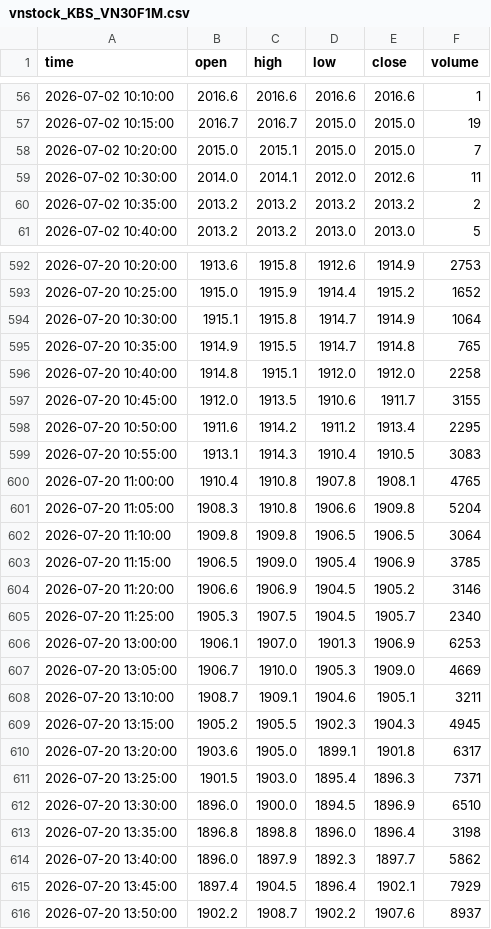
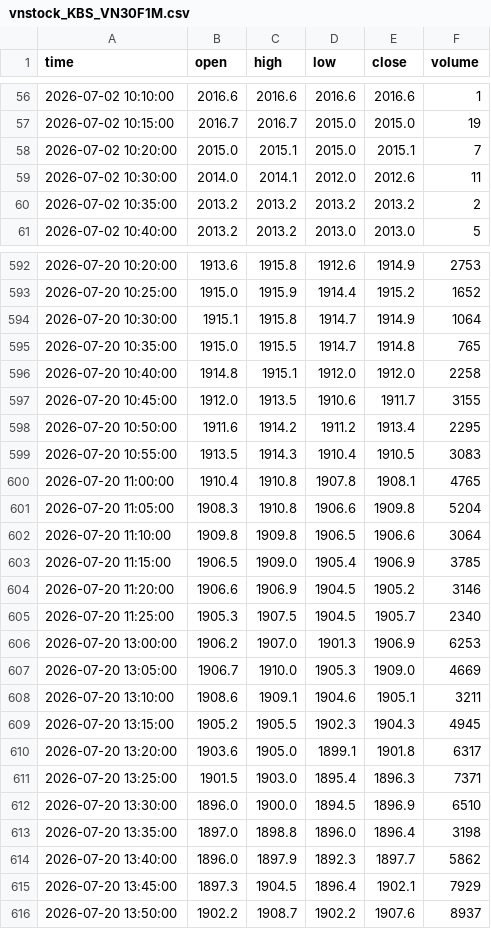
Before and after one commit to nguyenlinhns-arch/publisher, a CSV file: research/vn30f1m/output/vnstock_KBS_VN30F1M.csv, drawn as a sheet; only a part is shown, gaps mark what is left out; the diff covers the shown part only.

```diff
--- a/research/vn30f1m/output/vnstock_KBS_VN30F1M.csv
+++ b/research/vn30f1m/output/vnstock_KBS_VN30F1M.csv
@@ -57,3 +57,3 @@ time,open,high,low,close,volume
 2026-07-02 10:15:00,2016.7,2016.7,2015.0,2015.0,19
-2026-07-02 10:20:00,2015.0,2015.1,2015.0,2015.0,7
+2026-07-02 10:20:00,2015.0,2015.1,2015.0,2015.1,7
 2026-07-02 10:30:00,2014.0,2014.1,2012.0,2012.6,11
@@ -594,3 +594,3 @@ time,open,high,low,close,volume
 2026-07-20 10:30:00,1915.1,1915.8,1914.7,1914.9,1064
-2026-07-20 10:35:00,1914.9,1915.5,1914.7,1914.8,765
+2026-07-20 10:35:00,1915.0,1915.5,1914.7,1914.8,765
 2026-07-20 10:40:00,1914.8,1915.1,1912.0,1912.0,2258
@@ -598,6 +598,6 @@ time,open,high,low,close,volume
 2026-07-20 10:50:00,1911.6,1914.2,1911.2,1913.4,2295
-2026-07-20 10:55:00,1913.1,1914.3,1910.4,1910.5,3083
+2026-07-20 10:55:00,1913.5,1914.3,1910.4,1910.5,3083
 2026-07-20 11:00:00,1910.4,1910.8,1907.8,1908.1,4765
 2026-07-20 11:05:00,1908.3,1910.8,1906.6,1909.8,5204
-2026-07-20 11:10:00,1909.8,1909.8,1906.5,1906.5,3064
+2026-07-20 11:10:00,1909.8,1909.8,1906.5,1906.6,3064
 2026-07-20 11:15:00,1906.5,1909.0,1905.4,1906.9,3785
@@ -605,5 +605,5 @@ time,open,high,low,close,volume
 2026-07-20 11:25:00,1905.3,1907.5,1904.5,1905.7,2340
-2026-07-20 13:00:00,1906.1,1907.0,1901.3,1906.9,6253
+2026-07-20 13:00:00,1906.2,1907.0,1901.3,1906.9,6253
 2026-07-20 13:05:00,1906.7,1910.0,1905.3,1909.0,4669
-2026-07-20 13:10:00,1908.7,1909.1,1904.6,1905.1,3211
+2026-07-20 13:10:00,1908.6,1909.1,1904.6,1905.1,3211
 2026-07-20 13:15:00,1905.2,1905.5,1902.3,1904.3,4945
@@ -612,5 +612,5 @@ time,open,high,low,close,volume
 2026-07-20 13:30:00,1896.0,1900.0,1894.5,1896.9,6510
-2026-07-20 13:35:00,1896.8,1898.8,1896.0,1896.4,3198
+2026-07-20 13:35:00,1897.0,1898.8,1896.0,1896.4,3198
 2026-07-20 13:40:00,1896.0,1897.9,1892.3,1897.7,5862
-2026-07-20 13:45:00,1897.4,1904.5,1896.4,1902.1,7929
+2026-07-20 13:45:00,1897.3,1904.5,1896.4,1902.1,7929
 2026-07-20 13:50:00,1902.2,1908.7,1902.2,1907.6,8937
```
Also changed, not shown: 35 edited cells elsewhere in this file, 1 other file.
